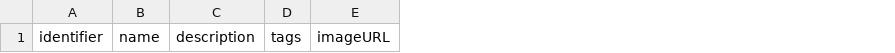
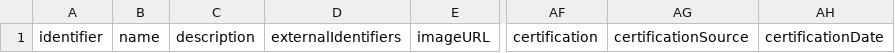
Before and after one commit to OpenDataManchester/Open3P, a CSV file: docs/7_Supporting_Files/7_1_4_Complete_Packaging_Template.csv, drawn as a sheet; only a part is shown, gaps mark what is left out; removed rows and columns are numbered as before the commit, all else as after; the diff names each change by its address in the sheet, - before the commit and + after, or states it on an @@ line.

```diff
--- a/docs/7_Supporting_Files/7_1_4_Complete_Packaging_Template.csv
+++ b/docs/7_Supporting_Files/7_1_4_Complete_Packaging_Template.csv
-column D, row 1: tags
+column D, row 1: externalIdentifiers
+column AF, row 1: certification
+column AG, row 1: certificationSource
+column AH, row 1: certificationDate
```
Also changed, not shown: 16 other files.
